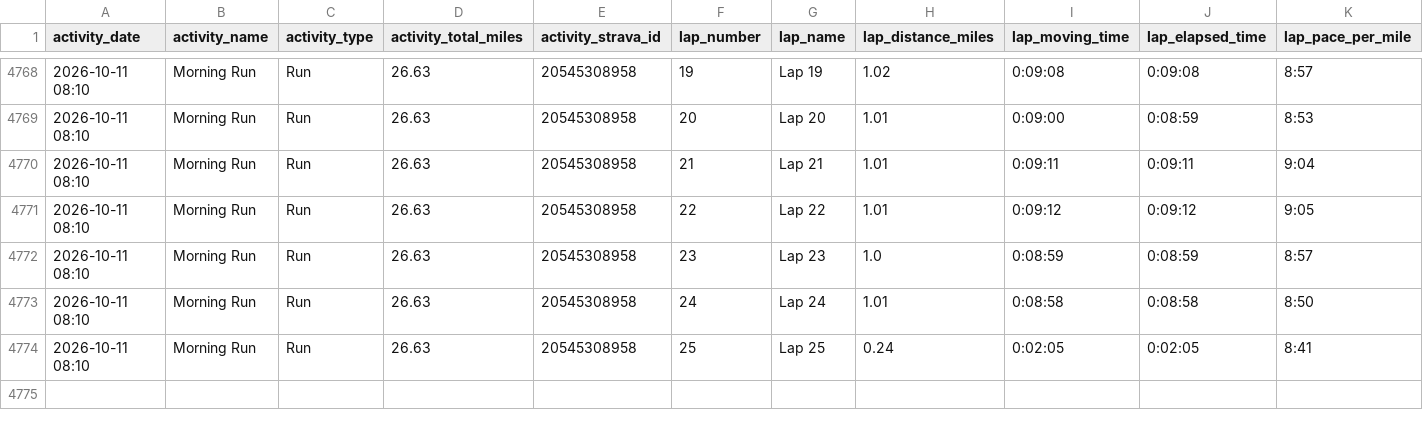
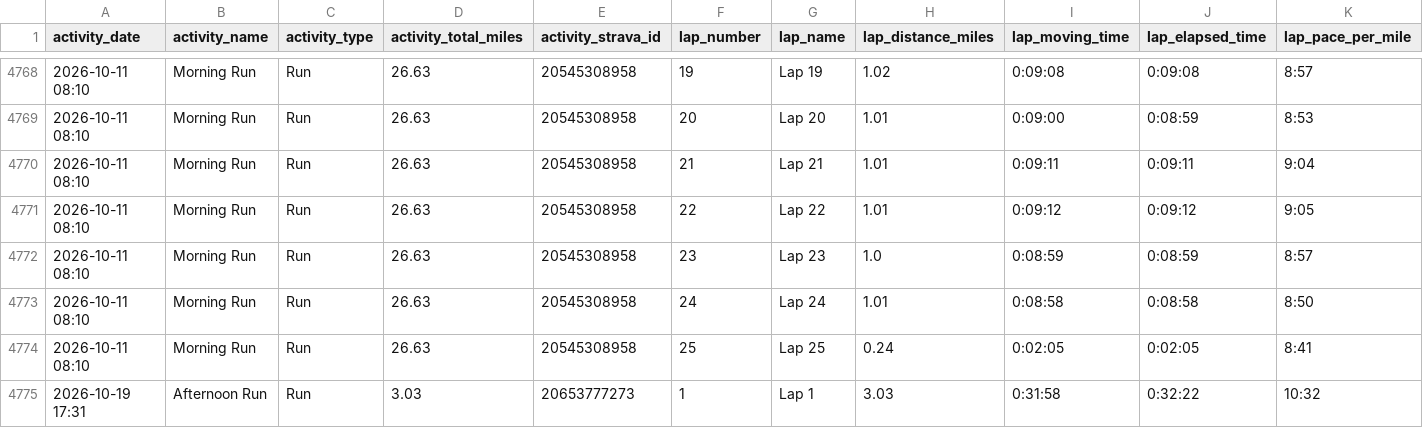
Before and after one commit to kdaliva/chicago-marathon-2026-db, a CSV file: strava_laps.csv, drawn as a sheet; only a part is shown, gaps mark what is left out; rows hold the shown columns only; the diff names each change by its address in the sheet, - before the commit and + after, or states it on an @@ line.

```diff
--- a/strava_laps.csv
+++ b/strava_laps.csv
+row 4775: 2026-10-19 17:31 | Afternoon Run | Run | 3.03 | 20653777273 | 1 | Lap 1 | 3.03 | 0:31:58 | 0:32:22 | 10:32
```
Also changed, not shown: strava_activities.csv, 1 other file.
